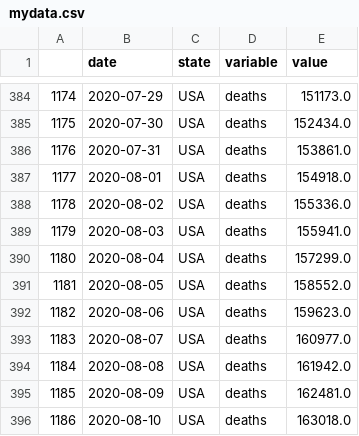
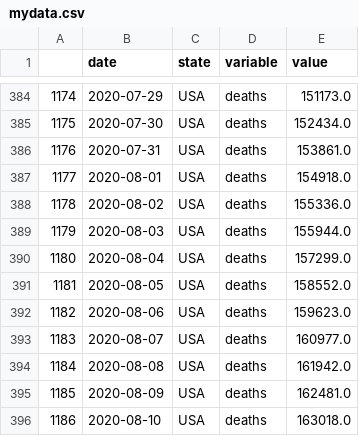
Before and after one commit to pitosalas/covid-old, a CSV file: mydata.csv, drawn as a sheet; only a part is shown, gaps mark what is left out.

```diff
--- a/mydata.csv
+++ b/mydata.csv
@@ -388,3 +388,3 @@
 1178,2020-08-02,USA,deaths,155336.0
-1179,2020-08-03,USA,deaths,155941.0
+1179,2020-08-03,USA,deaths,155944.0
 1180,2020-08-04,USA,deaths,157299.0
```
Also changed, not shown: 7 other files.
